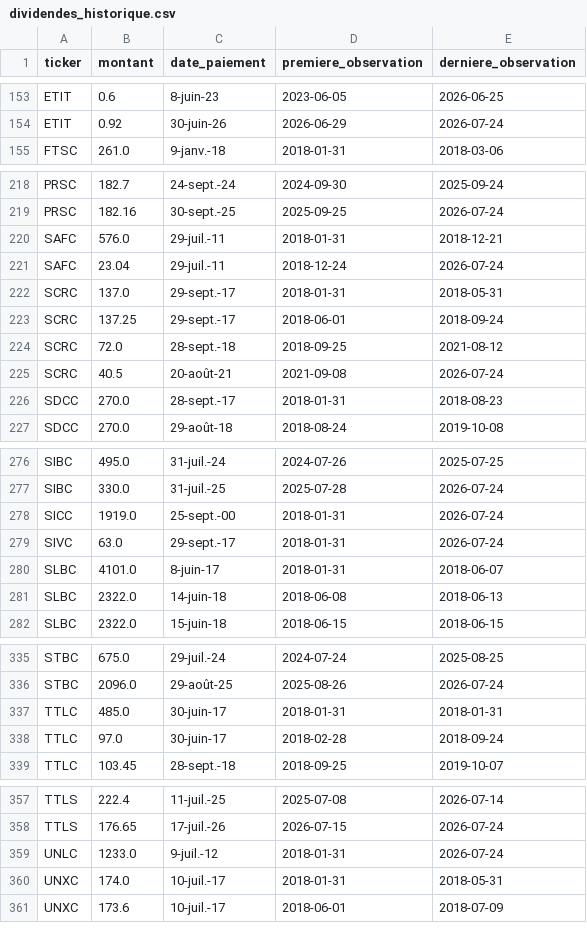
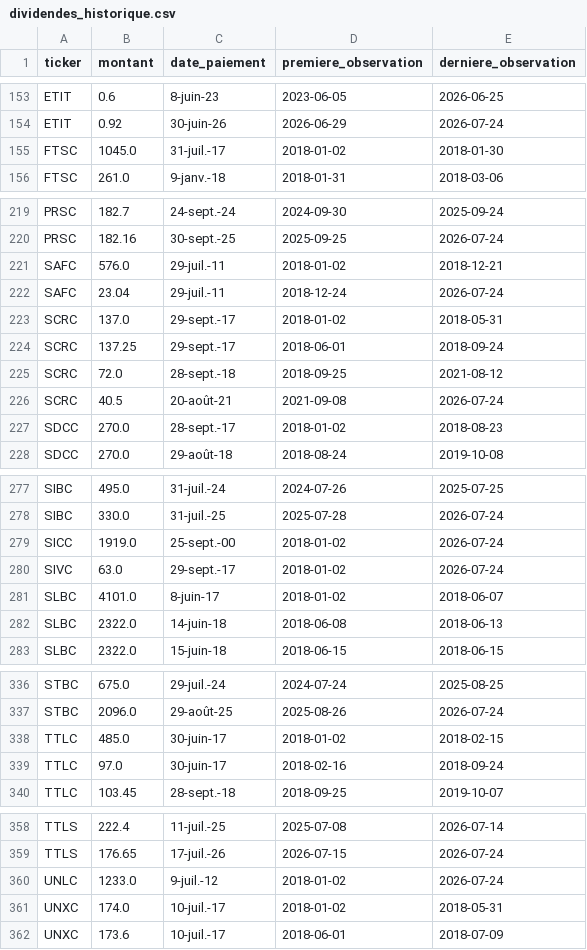
Before and after one commit to armelrosario-sys/brvm-data-pipeline, a CSV file: collecte/dividendes_historique.csv, drawn as a sheet; only a part is shown, gaps mark what is left out; the diff covers the shown part only.

```diff
--- a/collecte/dividendes_historique.csv
+++ b/collecte/dividendes_historique.csv
@@ -154,2 +154,3 @@ ETIT,0.6,8-juin-23,2023-06-05,2026-06-25
 ETIT,0.92,30-juin-26,2026-06-29,2026-07-24
+FTSC,1045.0,31-juil.-17,2018-01-02,2018-01-30
 FTSC,261.0,9-janv.-18,2018-01-31,2018-03-06
@@ -219,5 +220,5 @@ PRSC,182.7,24-sept.-24,2024-09-30,2025-09-24
 PRSC,182.16,30-sept.-25,2025-09-25,2026-07-24
-SAFC,576.0,29-juil.-11,2018-01-31,2018-12-21
+SAFC,576.0,29-juil.-11,2018-01-02,2018-12-21
 SAFC,23.04,29-juil.-11,2018-12-24,2026-07-24
-SCRC,137.0,29-sept.-17,2018-01-31,2018-05-31
+SCRC,137.0,29-sept.-17,2018-01-02,2018-05-31
 SCRC,137.25,29-sept.-17,2018-06-01,2018-09-24
@@ -225,3 +226,3 @@ SCRC,72.0,28-sept.-18,2018-09-25,2021-08-12
 SCRC,40.5,20-août-21,2021-09-08,2026-07-24
-SDCC,270.0,28-sept.-17,2018-01-31,2018-08-23
+SDCC,270.0,28-sept.-17,2018-01-02,2018-08-23
 SDCC,270.0,29-août-18,2018-08-24,2019-10-08
@@ -277,5 +278,5 @@ SIBC,495.0,31-juil.-24,2024-07-26,2025-07-25
 SIBC,330.0,31-juil.-25,2025-07-28,2026-07-24
-SICC,1919.0,25-sept.-00,2018-01-31,2026-07-24
-SIVC,63.0,29-sept.-17,2018-01-31,2026-07-24
-SLBC,4101.0,8-juin-17,2018-01-31,2018-06-07
+SICC,1919.0,25-sept.-00,2018-01-02,2026-07-24
+SIVC,63.0,29-sept.-17,2018-01-02,2026-07-24
+SLBC,4101.0,8-juin-17,2018-01-02,2018-06-07
 SLBC,2322.0,14-juin-18,2018-06-08,2018-06-13
@@ -336,4 +337,4 @@ STBC,675.0,29-juil.-24,2024-07-24,2025-08-25
 STBC,2096.0,29-août-25,2025-08-26,2026-07-24
-TTLC,485.0,30-juin-17,2018-01-31,2018-01-31
-TTLC,97.0,30-juin-17,2018-02-28,2018-09-24
+TTLC,485.0,30-juin-17,2018-01-02,2018-02-15
+TTLC,97.0,30-juin-17,2018-02-16,2018-09-24
 TTLC,103.45,28-sept.-18,2018-09-25,2019-10-07
@@ -358,4 +359,4 @@ TTLS,222.4,11-juil.-25,2025-07-08,2026-07-14
 TTLS,176.65,17-juil.-26,2026-07-15,2026-07-24
-UNLC,1233.0,9-juil.-12,2018-01-31,2026-07-24
-UNXC,174.0,10-juil.-17,2018-01-31,2018-05-31
+UNLC,1233.0,9-juil.-12,2018-01-02,2026-07-24
+UNXC,174.0,10-juil.-17,2018-01-02,2018-05-31
 UNXC,173.6,10-juil.-17,2018-06-01,2018-07-09
```
Also changed, not shown: 32 edited cells elsewhere in this file, 1 other file.
